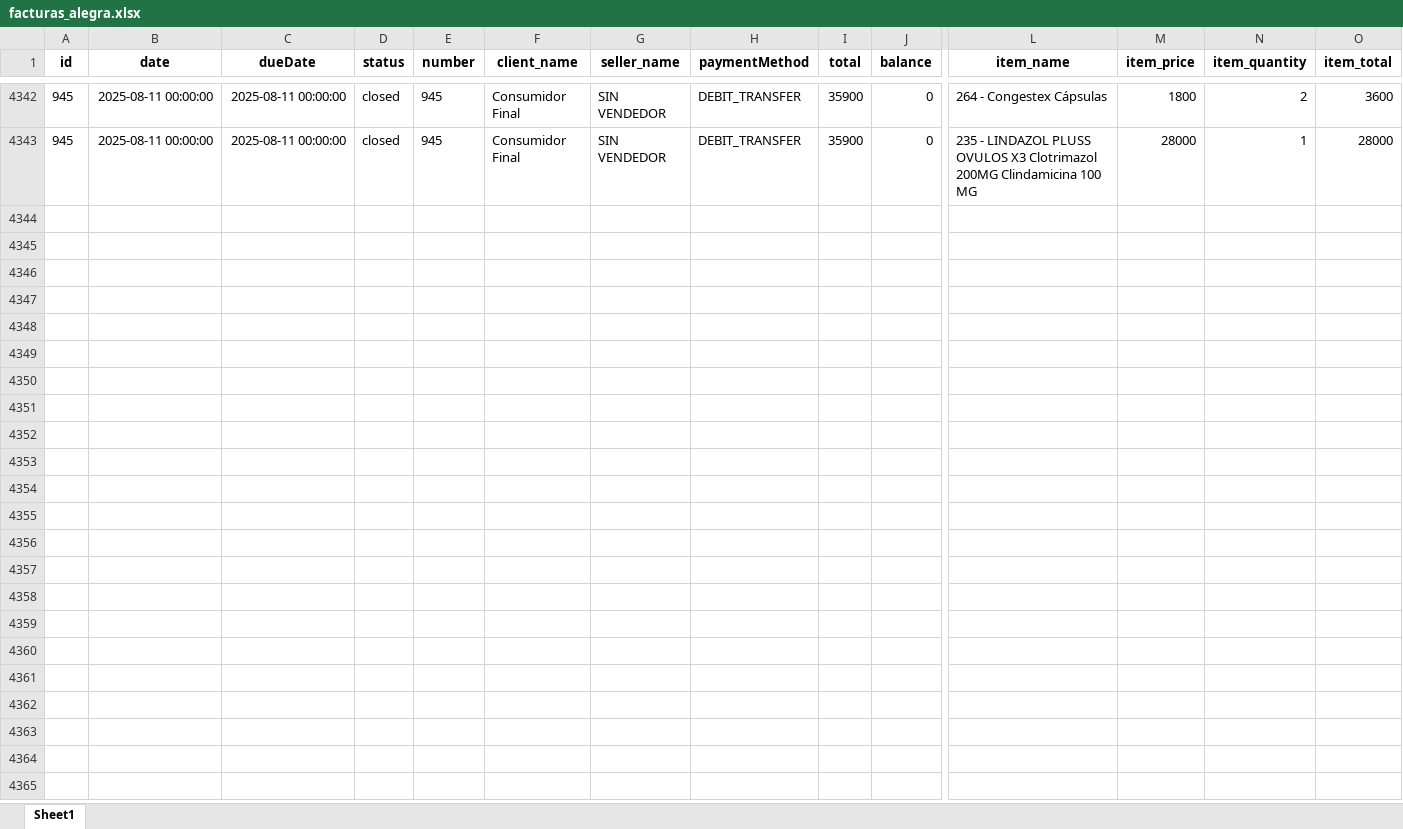
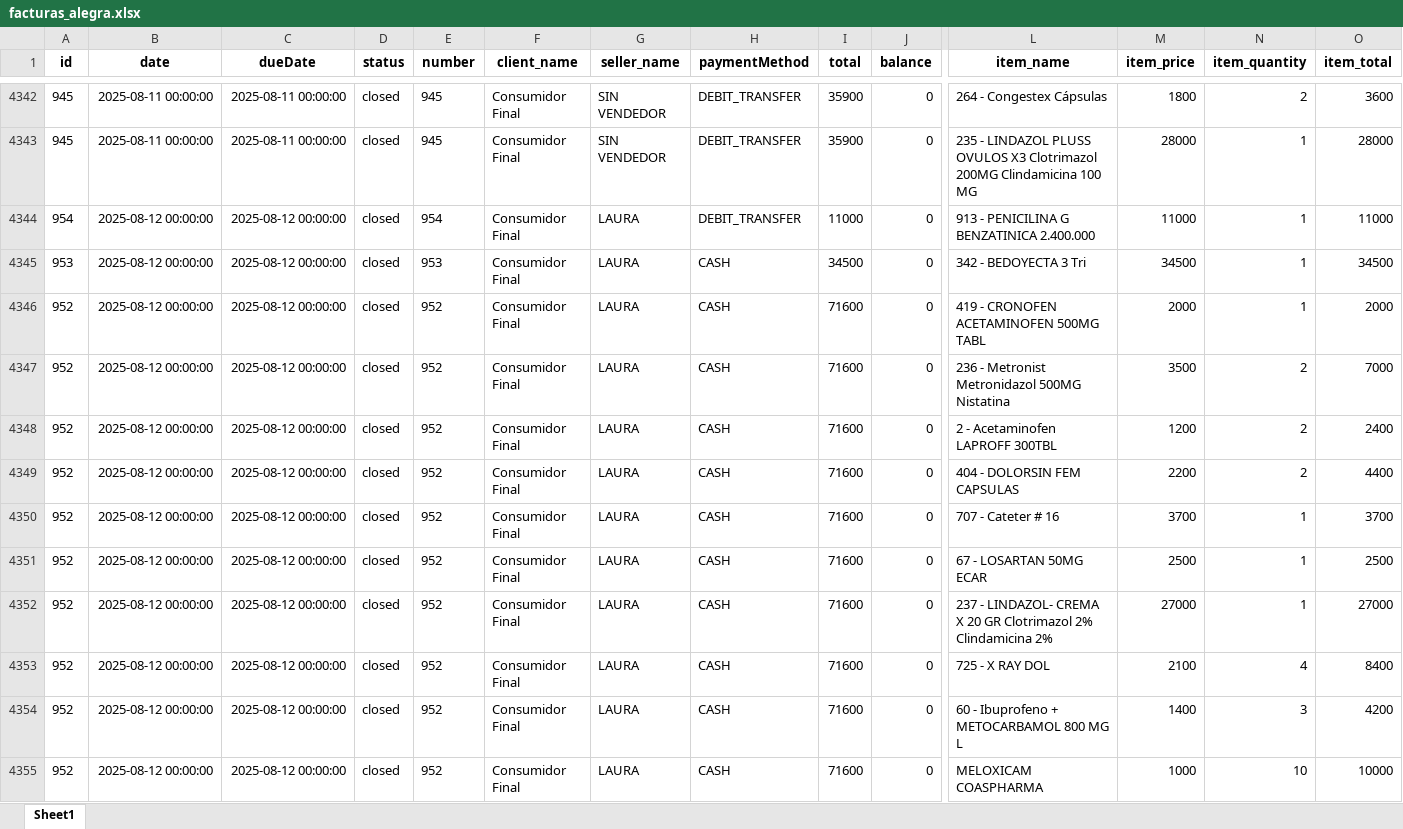
Before and after one commit to Sg0820/actualizar-facturas-alegra, an Excel workbook: facturas_alegra.xlsx, sheet Sheet1, drawn as a sheet; only a part is shown, gaps mark what is left out; values as stored, in another font and other column widths than the file's, no borders; rows hold the shown columns only; the diff names each change by its address in the sheet, - before the commit and + after, or states it on an @@ line.

```diff
--- a/facturas_alegra.xlsx (sheet Sheet1)
+++ b/facturas_alegra.xlsx (sheet Sheet1)
+row 4344: 954 | 2025-08-12 00:00:00 | 2025-08-12 00:00:00 | closed | 954 | Consumidor Final | LAURA | DEBIT_TRANSFER | 11000 | 0 | 913 - PENICILINA G BENZATINICA 2.400.000 | 11000 | 1 | 11000
+row 4345: 953 | 2025-08-12 00:00:00 | 2025-08-12 00:00:00 | closed | 953 | Consumidor Final | LAURA | CASH | 34500 | 0 | 342 - BEDOYECTA 3 Tri | 34500 | 1 | 34500
+row 4346: 952 | 2025-08-12 00:00:00 | 2025-08-12 00:00:00 | closed | 952 | Consumidor Final | LAURA | CASH | 71600 | 0 | 419 - CRONOFEN ACETAMINOFEN 500MG TABL | 2000 | 1 | 2000
+row 4347: 952 | 2025-08-12 00:00:00 | 2025-08-12 00:00:00 | closed | 952 | Consumidor Final | LAURA | CASH | 71600 | 0 | 236 - Metronist Metronidazol 500MG Nistatina | 3500 | 2 | 7000
+row 4348: 952 | 2025-08-12 00:00:00 | 2025-08-12 00:00:00 | closed | 952 | Consumidor Final | LAURA | CASH | 71600 | 0 | 2 - Acetaminofen LAPROFF 300TBL | 1200 | 2 | 2400
+row 4349: 952 | 2025-08-12 00:00:00 | 2025-08-12 00:00:00 | closed | 952 | Consumidor Final | LAURA | CASH | 71600 | 0 | 404 - DOLORSIN FEM CAPSULAS | 2200 | 2 | 4400
+row 4350: 952 | 2025-08-12 00:00:00 | 2025-08-12 00:00:00 | closed | 952 | Consumidor Final | LAURA | CASH | 71600 | 0 | 707 - Cateter # 16 | 3700 | 1 | 3700
+row 4351: 952 | 2025-08-12 00:00:00 | 2025-08-12 00:00:00 | closed | 952 | Consumidor Final | LAURA | CASH | 71600 | 0 | 67 - LOSARTAN 50MG ECAR | 2500 | 1 | 2500
+row 4352: 952 | 2025-08-12 00:00:00 | 2025-08-12 00:00:00 | closed | 952 | Consumidor Final | LAURA | CASH | 71600 | 0 | 237 - LINDAZOL- CREMA X 20 GR Clotrimazol 2% Clindamicina 2% | 27000 | 1 | 27000
+row 4353: 952 | 2025-08-12 00:00:00 | 2025-08-12 00:00:00 | closed | 952 | Consumidor Final | LAURA | CASH | 71600 | 0 | 725 - X RAY DOL | 2100 | 4 | 8400
+row 4354: 952 | 2025-08-12 00:00:00 | 2025-08-12 00:00:00 | closed | 952 | Consumidor Final | LAURA | CASH | 71600 | 0 | 60 - Ibuprofeno + METOCARBAMOL 800 MG L | 1400 | 3 | 4200
+row 4355: 952 | 2025-08-12 00:00:00 | 2025-08-12 00:00:00 | closed | 952 | Consumidor Final | LAURA | CASH | 71600 | 0 | MELOXICAM COASPHARMA | 1000 | 10 | 10000
```
Also changed, not shown: inventario_alegra.xlsx.
